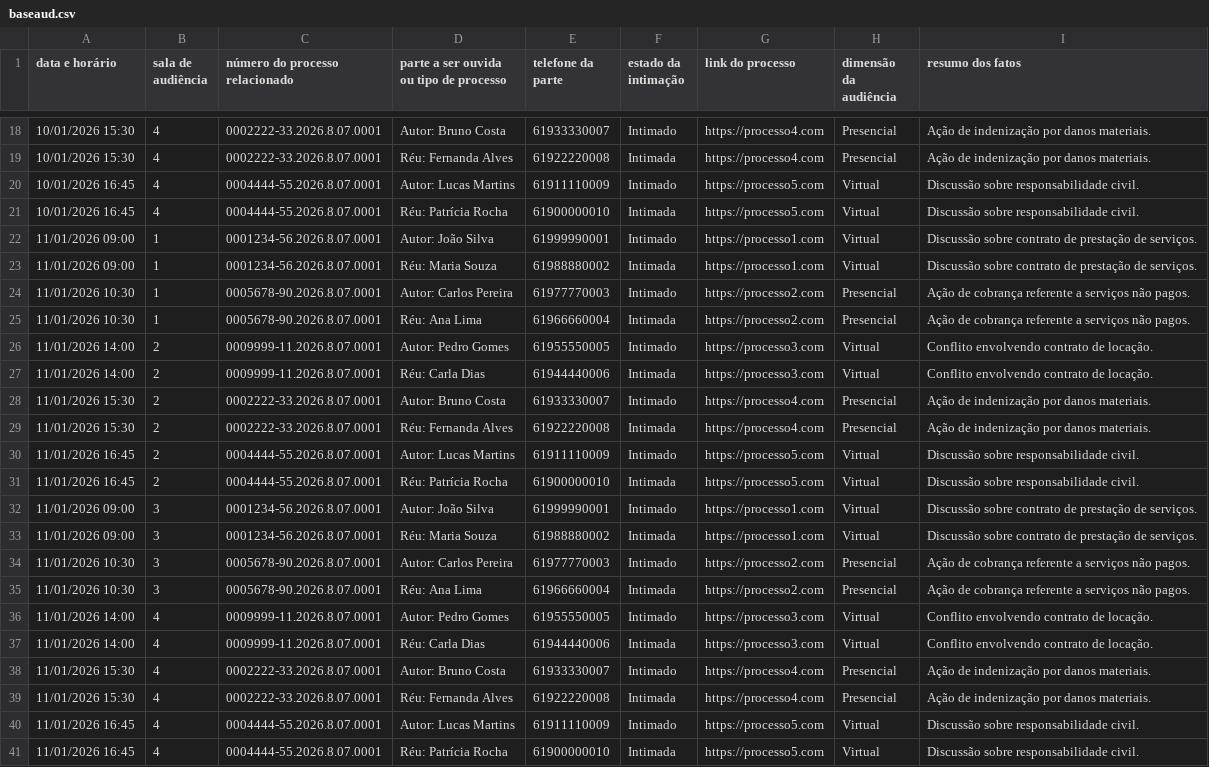
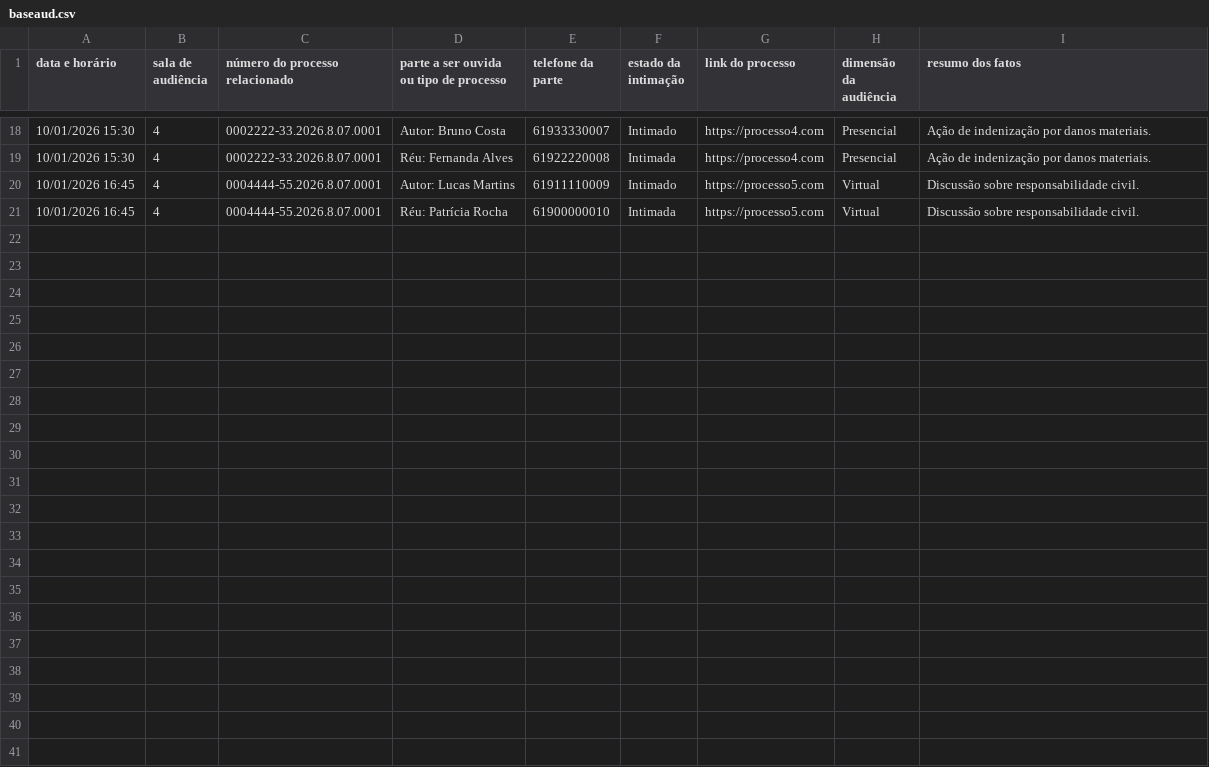
Before and after one commit to henriquepeixotodemorais-debug/sis.aud, a CSV file: baseaud.csv, drawn as a sheet; only a part is shown, gaps mark what is left out; the diff names each change by its address in the sheet, - before the commit and + after, or states it on an @@ line.

Commit message:
Atualização automática do CSV via Streamlit

```diff
--- a/baseaud.csv
+++ b/baseaud.csv
-row 22: 11/01/2026 09:00 | 1 | 0001234-56.2026.8.07.0001 | Autor: João Silva | 61999990001 | Intimado | https://processo1.com | Virtual | Discussão sobre contrato de prestação de serviços.
-row 23: 11/01/2026 09:00 | 1 | 0001234-56.2026.8.07.0001 | Réu: Maria Souza | 61988880002 | Intimada | https://processo1.com | Virtual | Discussão sobre contrato de prestação de serviços.
-row 24: 11/01/2026 10:30 | 1 | 0005678-90.2026.8.07.0001 | Autor: Carlos Pereira | 61977770003 | Intimado | https://processo2.com | Presencial | Ação de cobrança referente a serviços não pagos.
-row 25: 11/01/2026 10:30 | 1 | 0005678-90.2026.8.07.0001 | Réu: Ana Lima | 61966660004 | Intimada | https://processo2.com | Presencial | Ação de cobrança referente a serviços não pagos.
-row 26: 11/01/2026 14:00 | 2 | 0009999-11.2026.8.07.0001 | Autor: Pedro Gomes | 61955550005 | Intimado | https://processo3.com | Virtual | Conflito envolvendo contrato de locação.
-row 27: 11/01/2026 14:00 | 2 | 0009999-11.2026.8.07.0001 | Réu: Carla Dias | 61944440006 | Intimada | https://processo3.com | Virtual | Conflito envolvendo contrato de locação.
-row 28: 11/01/2026 15:30 | 2 | 0002222-33.2026.8.07.0001 | Autor: Bruno Costa | 61933330007 | Intimado | https://processo4.com | Presencial | Ação de indenização por danos materiais.
-row 29: 11/01/2026 15:30 | 2 | 0002222-33.2026.8.07.0001 | Réu: Fernanda Alves | 61922220008 | Intimada | https://processo4.com | Presencial | Ação de indenização por danos materiais.
-row 30: 11/01/2026 16:45 | 2 | 0004444-55.2026.8.07.0001 | Autor: Lucas Martins | 61911110009 | Intimado | https://processo5.com | Virtual | Discussão sobre responsabilidade civil.
-row 31: 11/01/2026 16:45 | 2 | 0004444-55.2026.8.07.0001 | Réu: Patrícia Rocha | 61900000010 | Intimada | https://processo5.com | Virtual | Discussão sobre responsabilidade civil.
-row 32: 11/01/2026 09:00 | 3 | 0001234-56.2026.8.07.0001 | Autor: João Silva | 61999990001 | Intimado | https://processo1.com | Virtual | Discussão sobre contrato de prestação de serviços.
-row 33: 11/01/2026 09:00 | 3 | 0001234-56.2026.8.07.0001 | Réu: Maria Souza | 61988880002 | Intimada | https://processo1.com | Virtual | Discussão sobre contrato de prestação de serviços.
-row 34: 11/01/2026 10:30 | 3 | 0005678-90.2026.8.07.0001 | Autor: Carlos Pereira | 61977770003 | Intimado | https://processo2.com | Presencial | Ação de cobrança referente a serviços não pagos.
-row 35: 11/01/2026 10:30 | 3 | 0005678-90.2026.8.07.0001 | Réu: Ana Lima | 61966660004 | Intimada | https://processo2.com | Presencial | Ação de cobrança referente a serviços não pagos.
-row 36: 11/01/2026 14:00 | 4 | 0009999-11.2026.8.07.0001 | Autor: Pedro Gomes | 61955550005 | Intimado | https://processo3.com | Virtual | Conflito envolvendo contrato de locação.
-row 37: 11/01/2026 14:00 | 4 | 0009999-11.2026.8.07.0001 | Réu: Carla Dias | 61944440006 | Intimada | https://processo3.com | Virtual | Conflito envolvendo contrato de locação.
-row 38: 11/01/2026 15:30 | 4 | 0002222-33.2026.8.07.0001 | Autor: Bruno Costa | 61933330007 | Intimado | https://processo4.com | Presencial | Ação de indenização por danos materiais.
-row 39: 11/01/2026 15:30 | 4 | 0002222-33.2026.8.07.0001 | Réu: Fernanda Alves | 61922220008 | Intimada | https://processo4.com | Presencial | Ação de indenização por danos materiais.
-row 40: 11/01/2026 16:45 | 4 | 0004444-55.2026.8.07.0001 | Autor: Lucas Martins | 61911110009 | Intimado | https://processo5.com | Virtual | Discussão sobre responsabilidade civil.
-row 41: 11/01/2026 16:45 | 4 | 0004444-55.2026.8.07.0001 | Réu: Patrícia Rocha | 61900000010 | Intimada | https://processo5.com | Virtual | Discussão sobre responsabilidade civil.
```
